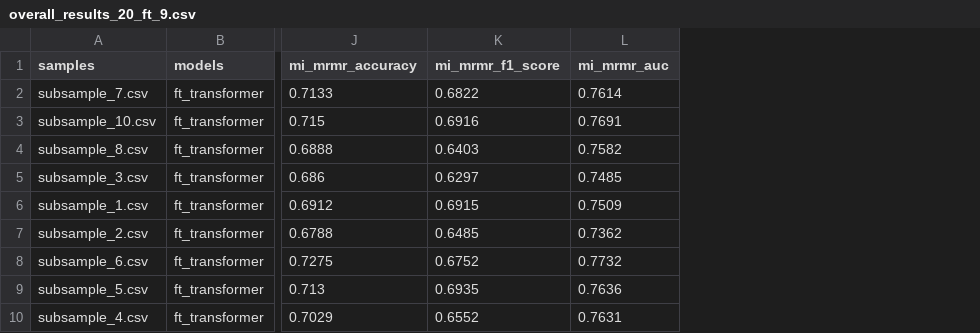
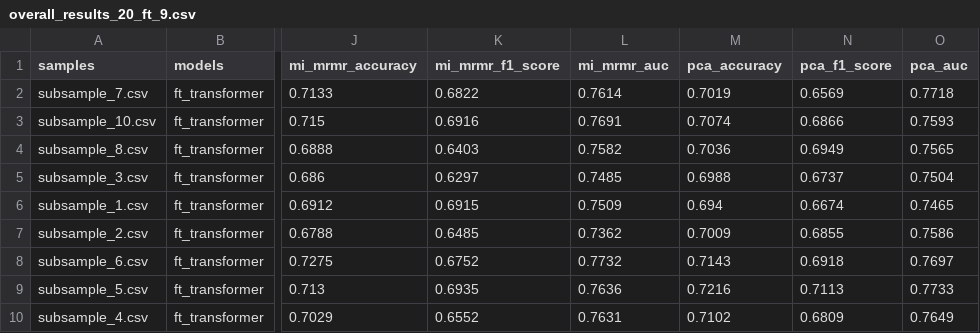
Before and after one commit to rdotjain/shopper-intent-prediction, a CSV file: short_trajectory/results/overall_results_20_ft_9.csv, drawn as a sheet; only a part is shown, gaps mark what is left out; the diff names each change by its address in the sheet, - before the commit and + after, or states it on an @@ line.

```diff
--- a/short_trajectory/results/overall_results_20_ft_9.csv
+++ b/short_trajectory/results/overall_results_20_ft_9.csv
+column M (pca_accuracy), rows 2-10: 0.7019 | 0.7074 | 0.7036 | 0.6988 | 0.694 | 0.7009 | 0.7143 | 0.7216 | 0.7102
+column N (pca_f1_score), rows 2-10: 0.6569 | 0.6866 | 0.6949 | 0.6737 | 0.6674 | 0.6855 | 0.6918 | 0.7113 | 0.6809
+column O (pca_auc), rows 2-10: 0.7718 | 0.7593 | 0.7565 | 0.7504 | 0.7465 | 0.7586 | 0.7697 | 0.7733 | 0.7649
```
Also changed, not shown: short_trajectory/results/overall_results_20_ft_8.csv.
